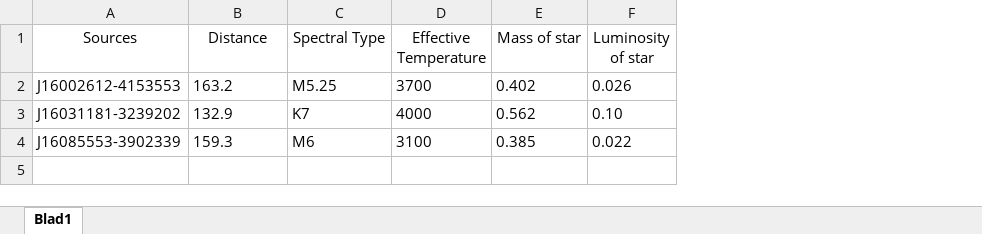
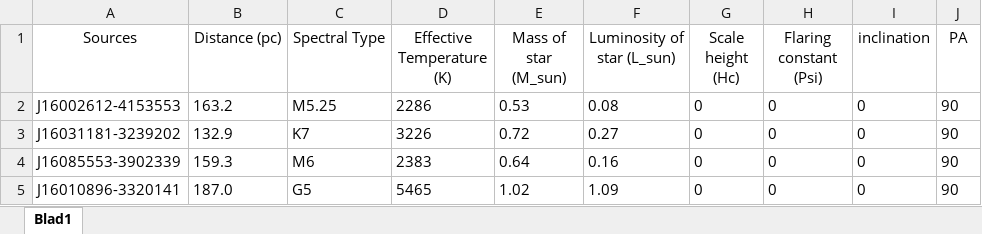
Before and after one commit to jimvanveenhuyzen/wtts, an Excel workbook: wtts.xlsx, sheet Blad1, drawn as a sheet; values as stored, in another font and other column widths than the file's, no borders; removed rows and columns are numbered as before the commit, all else as after; the diff names each change by its address in the sheet, - before the commit and + after, or states it on an @@ line.

Commit message:
Add files via upload
I calculated F(\lambda) instead of F(\nu) from the flux now and use these for the fit. With the fits, I find T, with the integrated planck curve fit I find L, with L I find M. Updated these estimated values in the excel file

```diff
--- a/wtts.xlsx (sheet Blad1)
+++ b/wtts.xlsx (sheet Blad1)
-column D (Effective Temperature), rows 2-4: 3700 | 4000 | 3100
-column E (Mass of star), rows 2-4: 0.402 | 0.562 | 0.385
-column F (Luminosity of star), rows 2-4: 0.026 | 0.10 | 0.022
+column D (Effective Temperature (K)), rows 2-4: 2286 | 3226 | 2383
+column E (Mass of star (M_sun)), rows 2-4: 0.53 | 0.72 | 0.64
+column F (Luminosity of star (L_sun)), rows 2-4: 0.08 | 0.27 | 0.16
+column G (Scale height (Hc)), rows 2-4: all 0
+column H (Flaring constant (Psi)), rows 2-4: all 0
+column I (inclination), rows 2-4: all 0
+column J (PA), rows 2-4: all 90
-B1: Distance
+B1: Distance (pc)
+row 5: J16010896-3320141 | 187.0 | G5 | 5465 | 1.02 | 1.09 | 0 | 0 | 0 | 90
```
Also changed, not shown: 1 other file.
